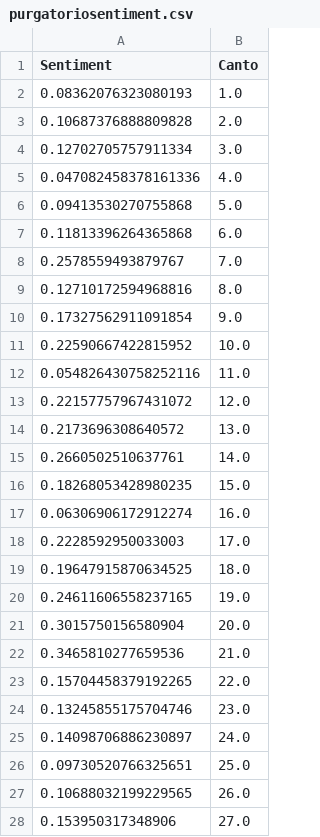
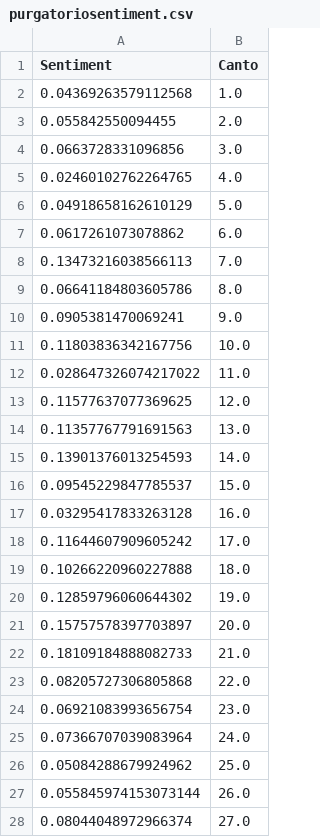
Before and after one commit to forensx/DanteSentimentAnalysis, a CSV file: data/purgatoriosentiment.csv, drawn as a sheet; only a part is shown; the diff covers the shown part only.

```diff
--- a/data/purgatoriosentiment.csv
+++ b/data/purgatoriosentiment.csv
@@ -1,28 +1,28 @@
 Sentiment,Canto
-0.08362076323080193,1.0
-0.10687376888809828,2.0
-0.12702705757911334,3.0
-0.047082458378161336,4.0
-0.09413530270755868,5.0
-0.11813396264365868,6.0
-0.2578559493879767,7.0
-0.12710172594968816,8.0
-0.17327562911091854,9.0
-0.22590667422815952,10.0
-0.054826430758252116,11.0
-0.22157757967431072,12.0
-0.2173696308640572,13.0
-0.2660502510637761,14.0
-0.18268053428980235,15.0
-0.06306906172912274,16.0
-0.2228592950033003,17.0
-0.19647915870634525,18.0
-0.24611606558237165,19.0
-0.3015750156580904,20.0
-0.3465810277659536,21.0
-0.15704458379192265,22.0
-0.13245855175704746,23.0
-0.14098706886230897,24.0
-0.09730520766325651,25.0
-0.10688032199229565,26.0
-0.153950317348906,27.0
+0.04369263579112568,1.0
+0.055842550094455,2.0
+0.0663728331096856,3.0
+0.02460102762264765,4.0
+0.04918658162610129,5.0
+0.0617261073078862,6.0
+0.13473216038566113,7.0
+0.06641184803605786,8.0
+0.0905381470069241,9.0
+0.11803836342167756,10.0
+0.028647326074217022,11.0
+0.11577637077369625,12.0
+0.11357767791691563,13.0
+0.13901376013254593,14.0
+0.09545229847785537,15.0
+0.03295417833263128,16.0
+0.11644607909605242,17.0
+0.10266220960227888,18.0
+0.12859796060644302,19.0
+0.15757578397703897,20.0
+0.18109184888082733,21.0
+0.08205727306805868,22.0
+0.06921083993656754,23.0
+0.07366707039083964,24.0
+0.05084288679924962,25.0
+0.055845974153073144,26.0
+0.08044048972966374,27.0
```
Also changed, not shown: 6 edited cells elsewhere in this file, 3 other files.
